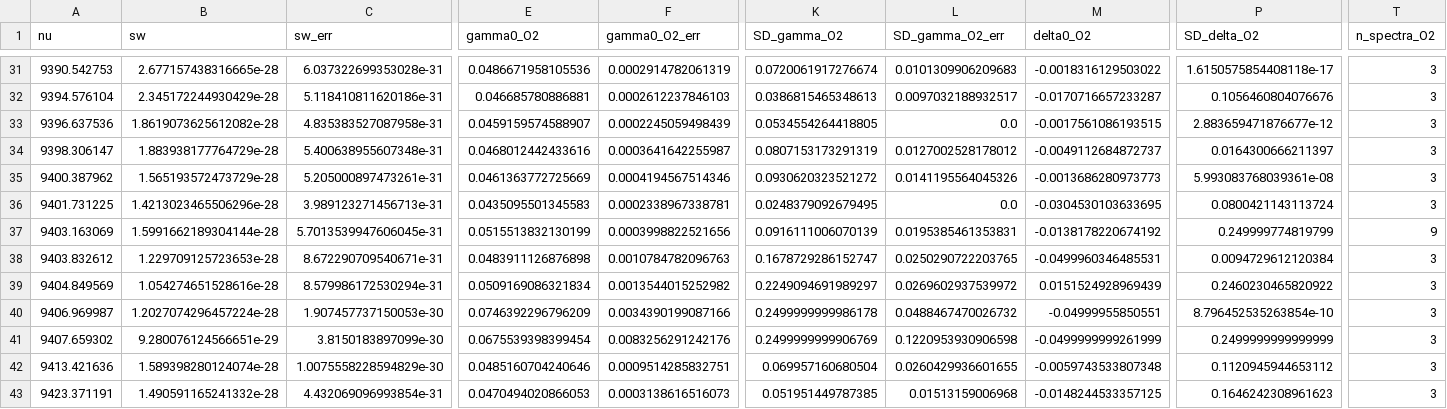
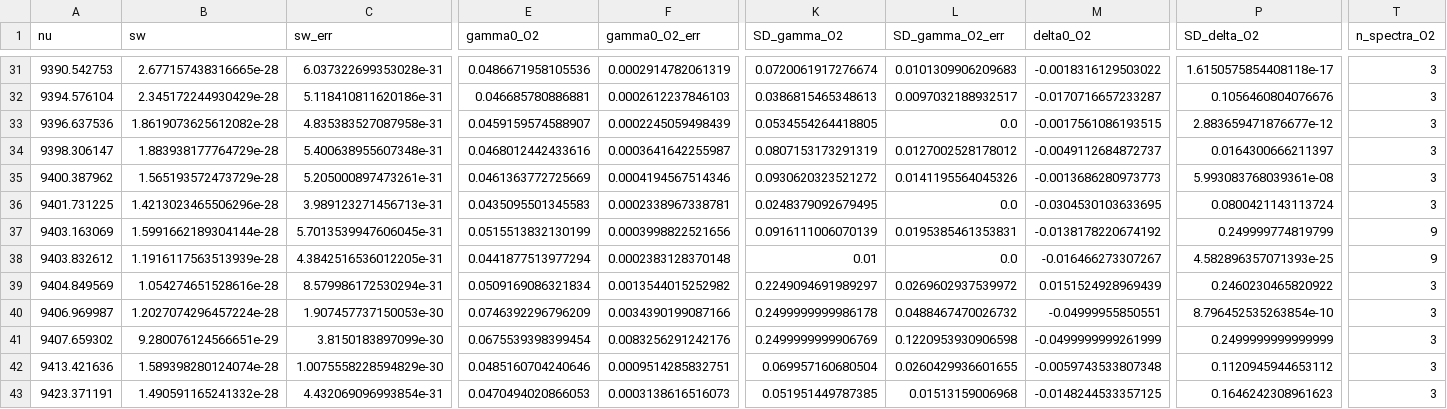
Before and after one commit to donghang6/CRDS-Data-Process, a CSV file: output/results/final/spectral_parameters.csv, drawn as a sheet; only a part is shown, gaps mark what is left out; the diff covers the shown part only; the diff names each change by its address in the sheet, - before the commit and + after, or states it on an @@ line.

Commit message:
9403.832612

```diff
--- a/output/results/final/spectral_parameters.csv
+++ b/output/results/final/spectral_parameters.csv
-B38 (sw): 1.229709125723653e-28
+B38 (sw): 1.1916117563513939e-28
-C38 (sw_err): 8.672290709540671e-31
+C38 (sw_err): 4.3842516536012205e-31
-E38 (gamma0_O2): 0.0483911126876898
+E38 (gamma0_O2): 0.0441877513977294
-F38 (gamma0_O2_err): 0.0010784782096763
+F38 (gamma0_O2_err): 0.0002383128370148
-K38 (SD_gamma_O2): 0.1678729286152747
+K38 (SD_gamma_O2): 0.01
-L38 (SD_gamma_O2_err): 0.0250290722203765
+L38 (SD_gamma_O2_err): 0.0
-M38 (delta0_O2): -0.0499960346485531
+M38 (delta0_O2): -0.016466273307267
-P38 (SD_delta_O2): 0.0094729612120384
+P38 (SD_delta_O2): 4.582896357071393e-25
-T38 (n_spectra_O2): 3
+T38 (n_spectra_O2): 9
```
Also changed, not shown: 2 edited cells elsewhere in this file.
